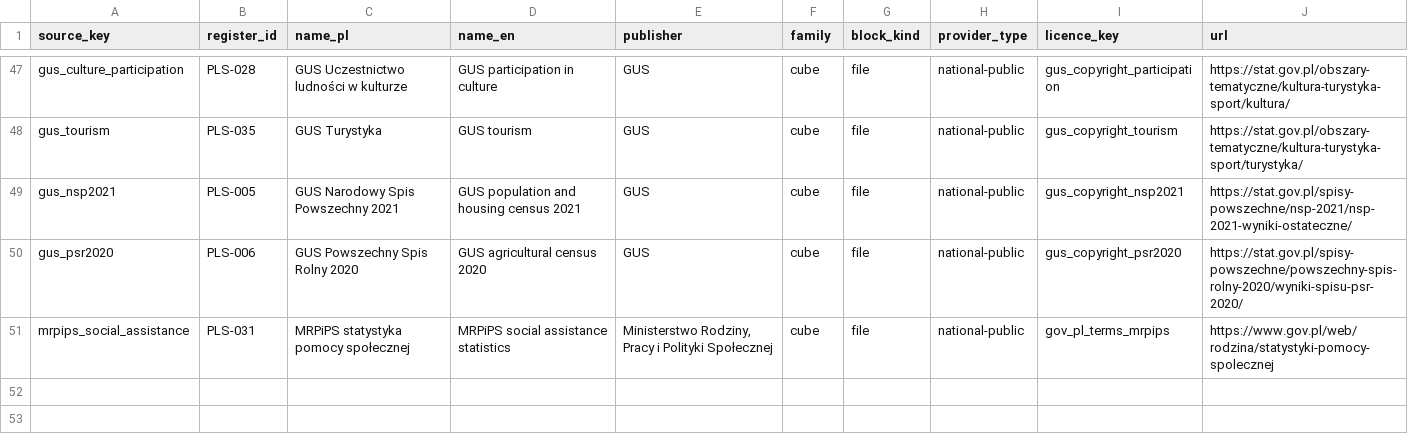
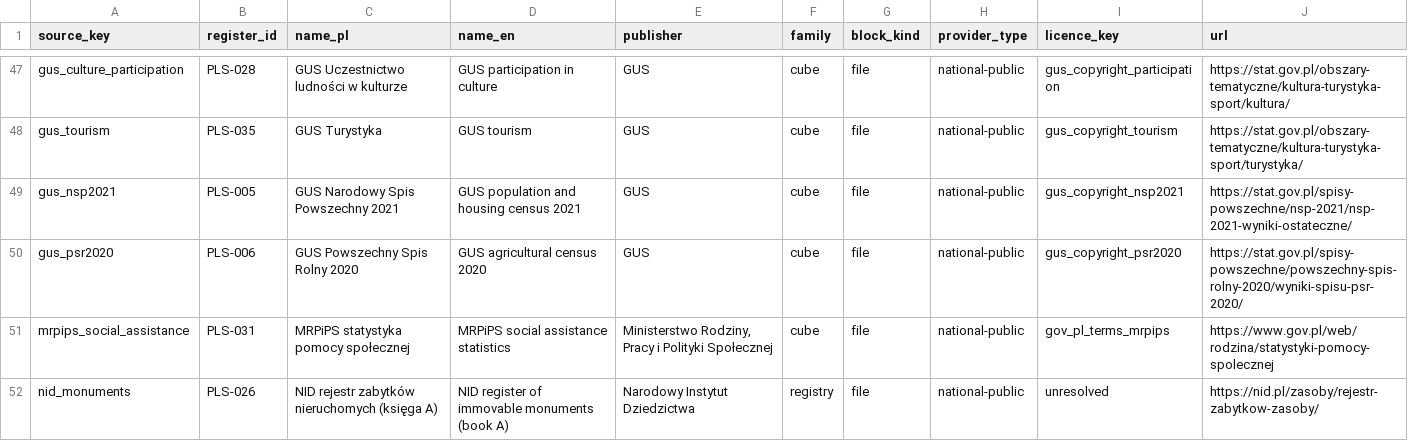
Before and after one commit to zohelo/zohelo-data, a CSV file: warehouse/seeds/source.csv, drawn as a sheet; only a part is shown, gaps mark what is left out; the diff names each change by its address in the sheet, - before the commit and + after, or states it on an @@ line.

```diff
--- a/warehouse/seeds/source.csv
+++ b/warehouse/seeds/source.csv
+row 52: nid_monuments | PLS-026 | NID rejestr zabytków nieruchomych (księga A) | NID register of immovable monuments (book A) | Narodowy Instytut Dziedzictwa | registry | file | national-public | unresolved | https://nid.pl/zasoby/rejestr-zabytkow-zasoby/
```
Also changed, not shown: warehouse/seeds/unit.csv, warehouse/seeds/unit_decimals.csv, 15 other files.
